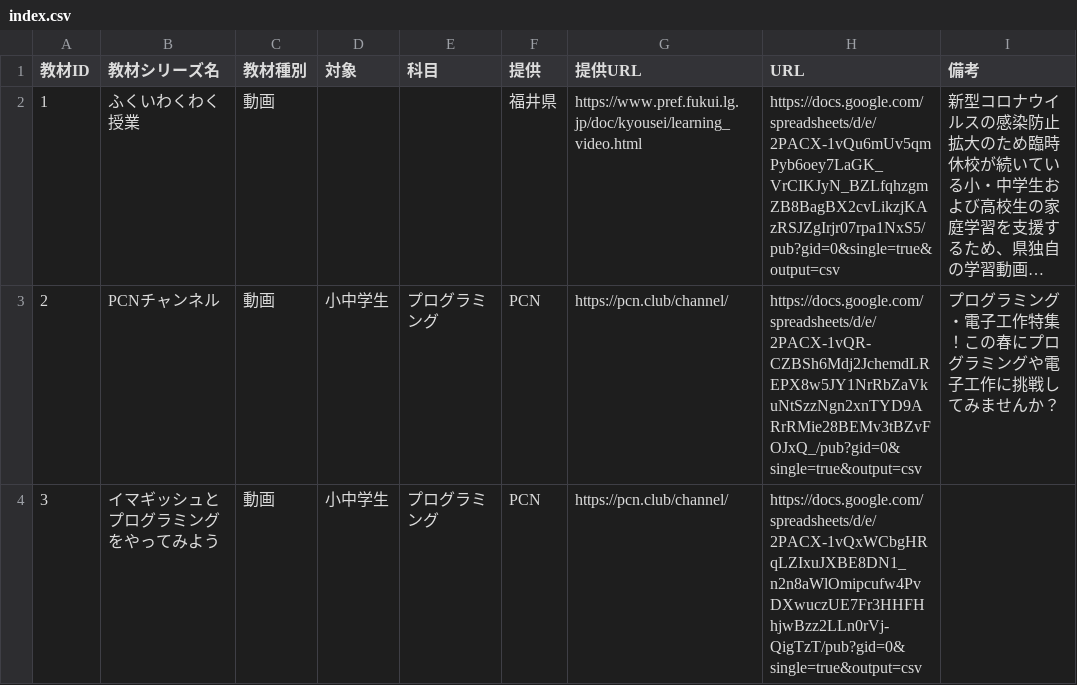
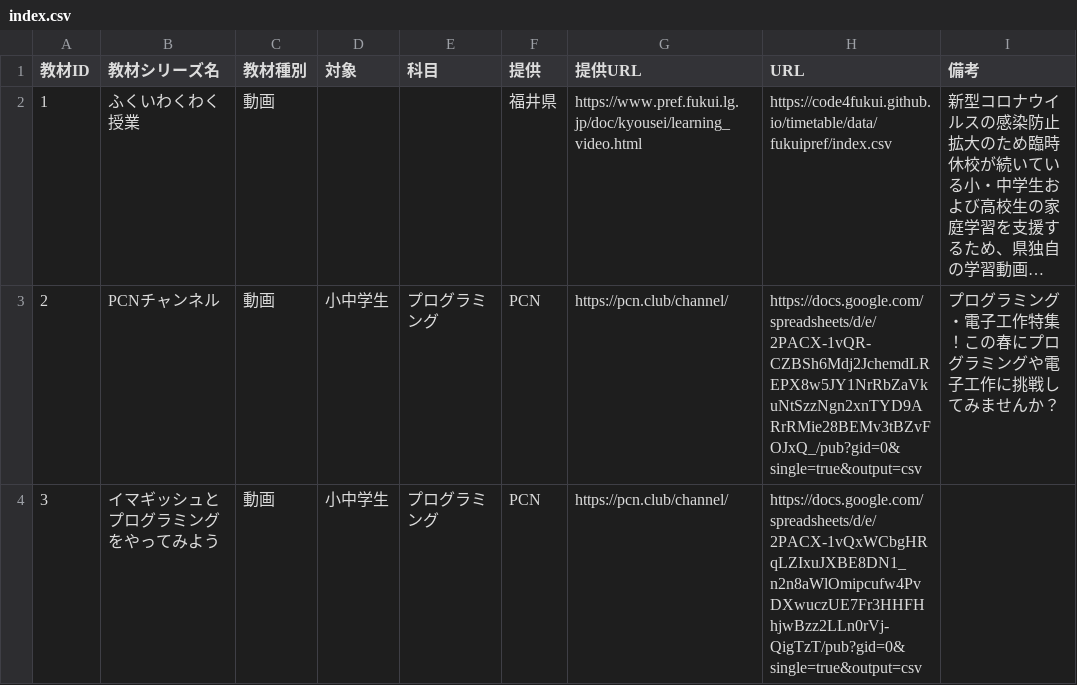
Before and after one commit to code4fukui/timetable, a CSV file: data/index.csv, drawn as a sheet; only a part is shown; long unchanged cells end in …; the diff names each change by its address in the sheet, - before the commit and + after, or states it on an @@ line.

```diff
--- a/data/index.csv
+++ b/data/index.csv
-H2 (URL): https://docs.google.com/spreadsheets/d/e/2PACX-1vQu6mUv5qmPyb6oey7LaGK_VrCIKJyN_BZLfqhzgmZB8BagBX2cvLikzjKAzRSJZgIrjr07rpa1NxS5/pub?gid=0&single=true&output=csv
+H2 (URL): https://code4fukui.github.io/timetable/data/fukuipref/index.csv
```
Also changed, not shown: data/funs.csv, 2 other files.
